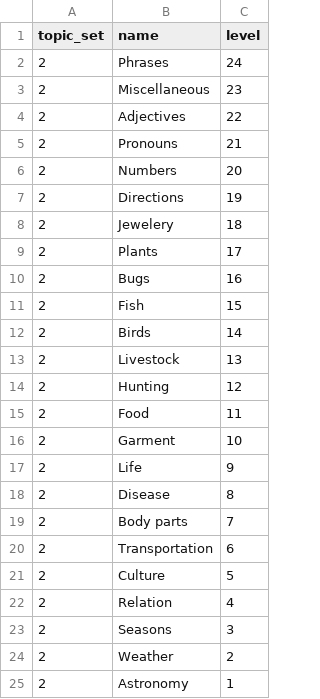
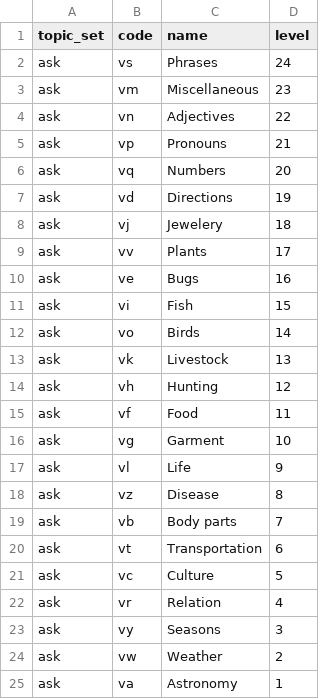
Before and after one commit to glossm/data, a CSV file: ASK_for_glossm/ASK-Topic.csv, drawn as a sheet; the diff names each change by its address in the sheet, - before the commit and + after, or states it on an @@ line.

```diff
--- a/ASK_for_glossm/ASK-Topic.csv
+++ b/ASK_for_glossm/ASK-Topic.csv
+column B (code), rows 2-25: vs | vm | vn | vp | vq | vd | vj | vv | ve | vi | vo | vk | vh | vf | vg | vl | vz | vb | vt | vc | vr | vy | vw | va
-A2:A25 (topic_set): 2
+A2:A25 (topic_set): ask
```
Also changed, not shown: ASK_for_glossm/ASK-Language.csv, ASK_for_glossm/ASK-Meaning.csv, 1 other file.
